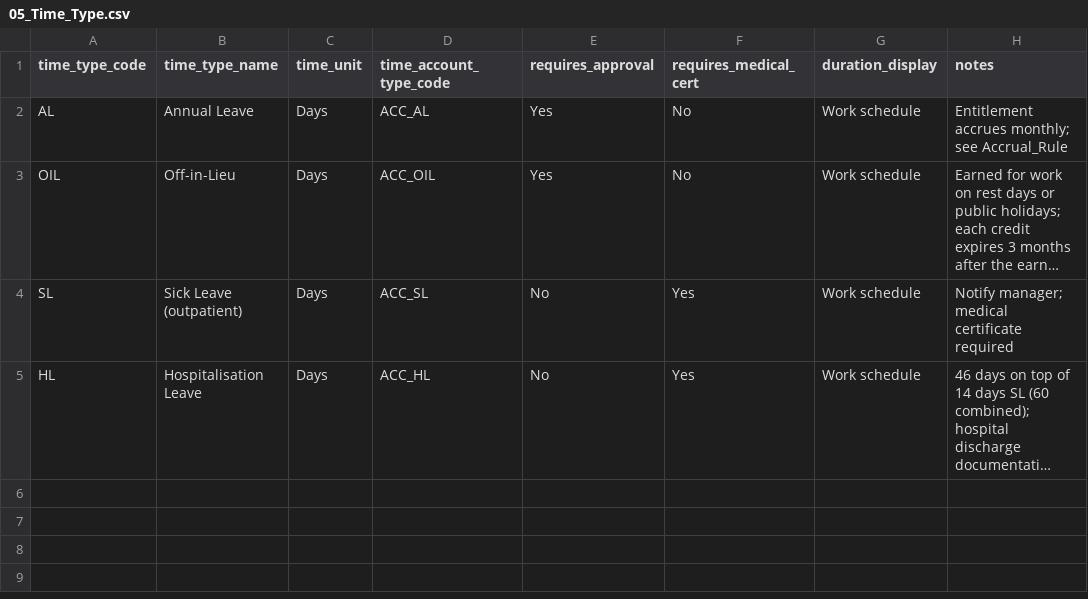
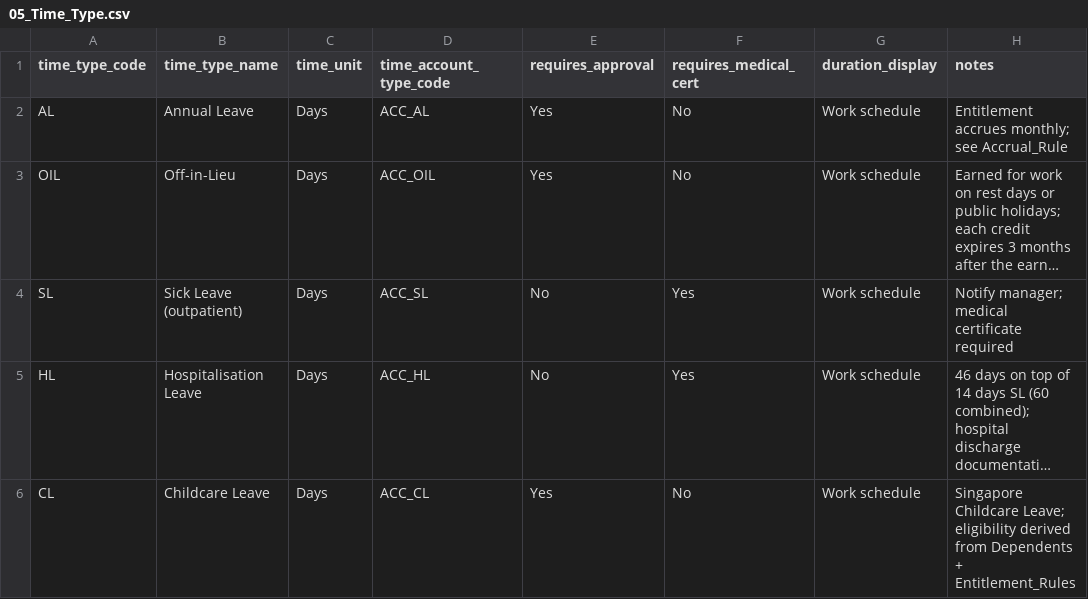
Before and after one commit to teamphi2026/hackathon-team-phi, a CSV file: hr_data/05_Time_Type.csv, drawn as a sheet; long unchanged cells end in …; the diff names each change by its address in the sheet, - before the commit and + after, or states it on an @@ line.

```diff
--- a/hr_data/05_Time_Type.csv
+++ b/hr_data/05_Time_Type.csv
+row 6: CL | Childcare Leave | Days | ACC_CL | Yes | No | Work schedule | Singapore Childcare Leave; eligibility derived from Dependents + Entitlement_Rules
```
Also changed, not shown: hr_data/02_Job_Information.csv, hr_data/06_Time_Account_Type.csv, 5 other files.
